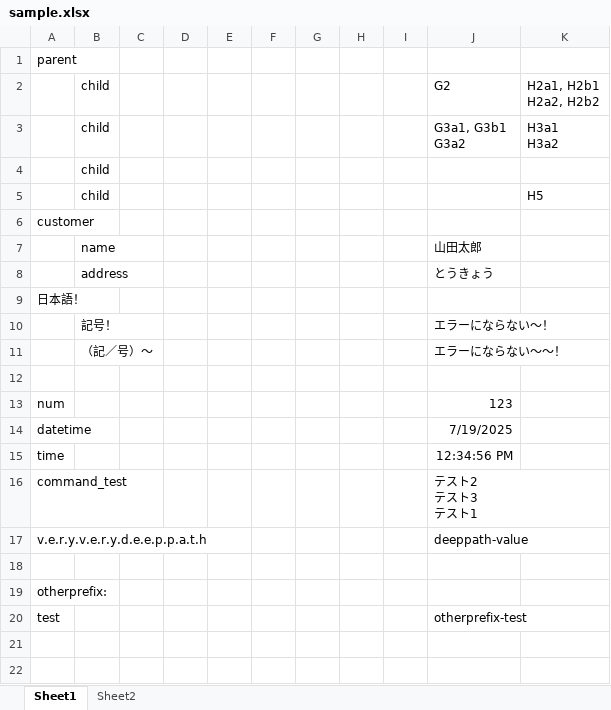
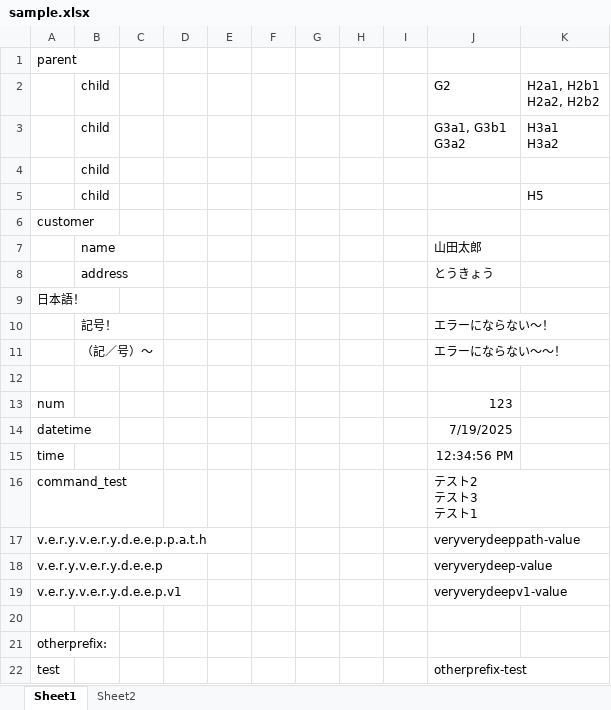
Before and after one commit to hat47x/xlsx2json, an Excel workbook: sample.xlsx, sheet Sheet1, drawn as a sheet; values as stored, in another font and other column widths than the file's, no borders; the diff names each change by its address in the sheet, - before the commit and + after, or states it on an @@ line.

Commit message:
Handle overlapping JSON paths by preserving values in __value__ key

```diff
--- a/sample.xlsx (sheet Sheet1)
+++ b/sample.xlsx (sheet Sheet1)
-J17: deeppath-value
+J17: veryverydeeppath-value
+row 18: v.e.r.y.v.e.r.y.d.e.e.p |  |  |  |  |  |  |  |  | veryverydeep-value
+row 19: v.e.r.y.v.e.r.y.d.e.e.p.v1 |  |  |  |  |  |  |  |  | veryverydeepv1-value
```
Also changed, not shown: 1 other file.
